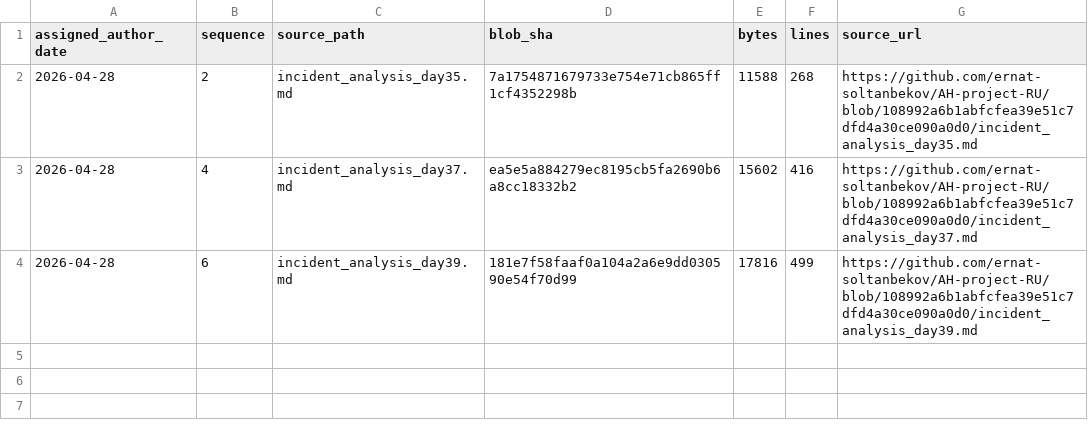
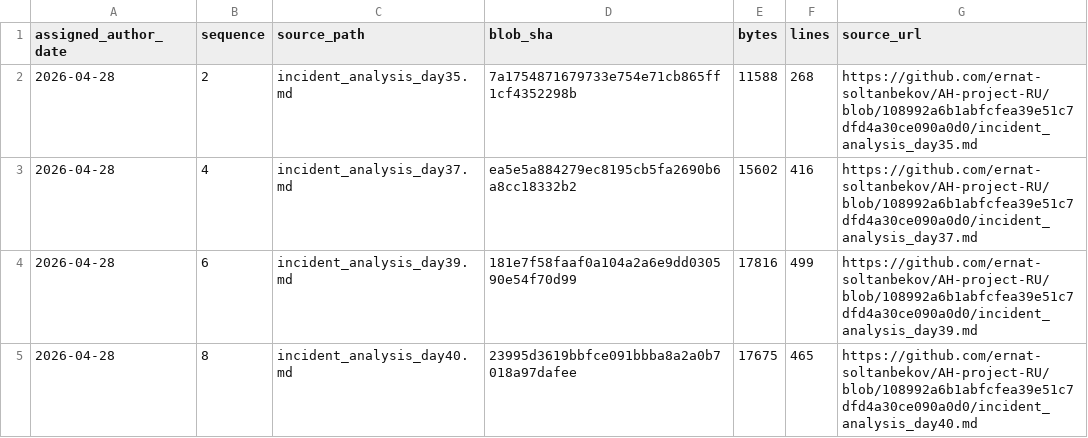
Before and after one commit to GhostOfAstana/AH-project-RU, a TSV file: source-catalog-2026-09-30/daily/2026-04-28.tsv, drawn as a sheet.

Commit message:
catalog: add source metadata for 2026-04-28 #8 (backfill generated 2026-09-30)

```diff
--- a/source-catalog-2026-09-30/daily/2026-04-28.tsv
+++ b/source-catalog-2026-09-30/daily/2026-04-28.tsv
@@ -4 +4,2 @@ assigned_author_date	sequence	source_path	blob_sha	bytes	lines	source_url
 2026-04-28	6	incident_analysis_day39.md	181e7f58faaf0a104a2a6e9dd030590e54f70d99	17816	499	https://github.com/ernat-soltanbekov/AH-project-RU/blob/108992a6b1abfcfea39e51c7dfd4a30ce090a0d0/incident_analysis_day39.md
+2026-04-28	8	incident_analysis_day40.md	23995d3619bbfce091bbba8a2a0b7018a97dafee	17675	465	https://github.com/ernat-soltanbekov/AH-project-RU/blob/108992a6b1abfcfea39e51c7dfd4a30ce090a0d0/incident_analysis_day40.md
```
